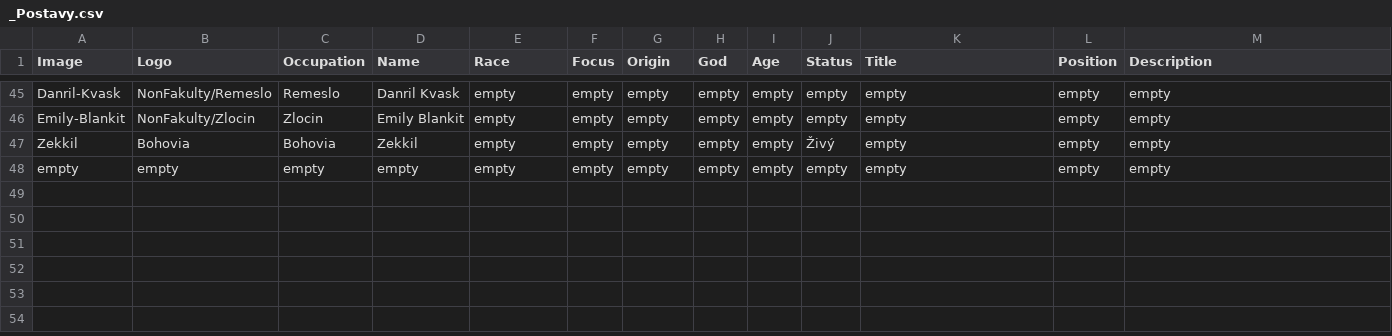
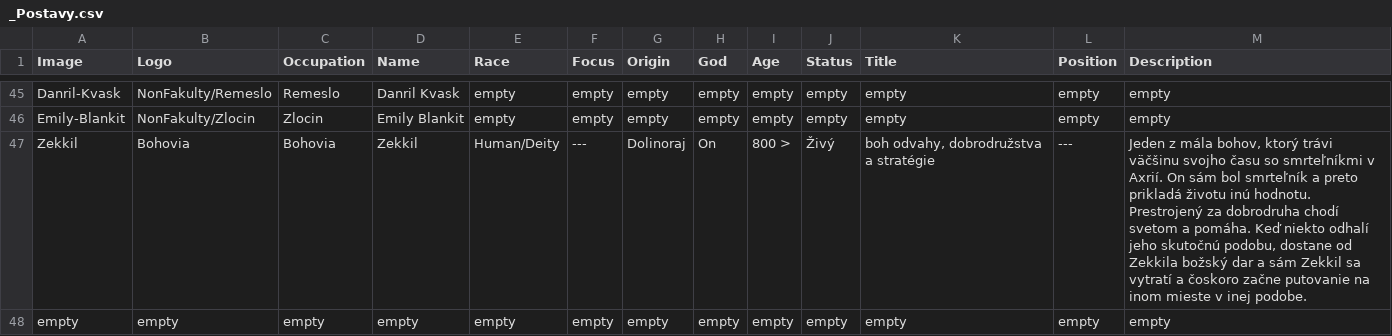
Before and after one commit to Beariar/ALP, a CSV file: Postavy/_Postavy.csv, drawn as a sheet; only a part is shown, gaps mark what is left out.

Commit message:
Update _Postavy.csv

```diff
--- a/Postavy/_Postavy.csv
+++ b/Postavy/_Postavy.csv
@@ -46,3 +46,3 @@
 "Emily-Blankit","NonFakulty/Zlocin","Zlocin","Emily Blankit","empty","empty","empty","empty","empty","empty","empty","empty","empty"
-"Zekkil","Bohovia","Bohovia","Zekkil","empty","empty","empty","empty","empty","Živý","empty","empty","empty"
+"Zekkil","Bohovia","Bohovia","Zekkil","Human/Deity","---","Dolinoraj","On","800 >","Živý","boh odvahy, dobrodružstva a stratégie","---","Jeden z mála bohov, ktorý trávi väčšinu svojho času so smrteľníkmi v Axrií. On sám bol smrteľník a preto prikladá životu inú hodnotu. Prestrojený za dobrodruha chodí svetom a pomáha. Keď niekto odhalí jeho skutočnú podobu, dostane od Zekkila božský dar a sám Zekkil sa vytratí a čoskoro začne putovanie na inom mieste v inej podobe."
 "empty","empty","empty","empty","empty","empty","empty","empty","empty","empty","empty","empty","empty"
```
